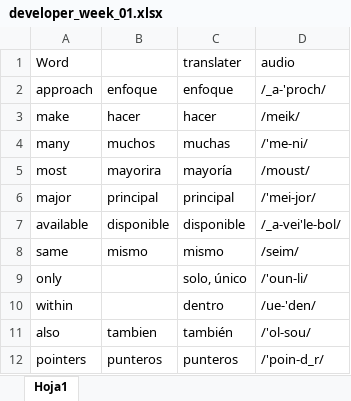
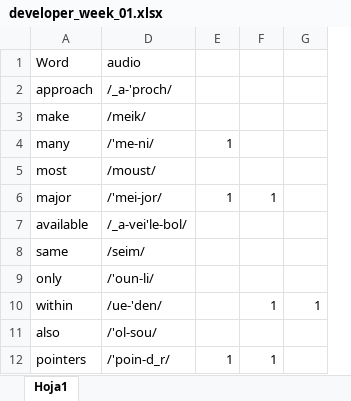
Before and after one commit to rodzapata/EnglishDeveloper, an Excel workbook: developer_week_01.xlsx, sheet Hoja1, drawn as a sheet; only a part is shown; values as stored, in another font and other column widths than the file's, no borders; removed rows and columns are numbered as before the commit, all else as after; the diff names each change by its address in the sheet, - before the commit and + after, or states it on an @@ line.

Commit message:
words new in developer_weeek_01.txt

```diff
--- a/developer_week_01.xlsx (sheet Hoja1)
+++ b/developer_week_01.xlsx (sheet Hoja1)
@@ column B hidden, rows 2-12: enfoque | hacer | muchos | mayorira | principal | disponible | mismo |  |  | tambien | punteros @@
@@ column C hidden, rows 1-12: translater | enfoque | hacer | muchas | mayoría | principal | disponible | mismo | solo, único | dentro | también | punteros @@
+column E, rows 4-12: 1 |  | 1 |  |  |  |  |  | 1
+column F, rows 6-12: 1 |  |  |  | 1 |  | 1
+column G, row 10: 1
```
